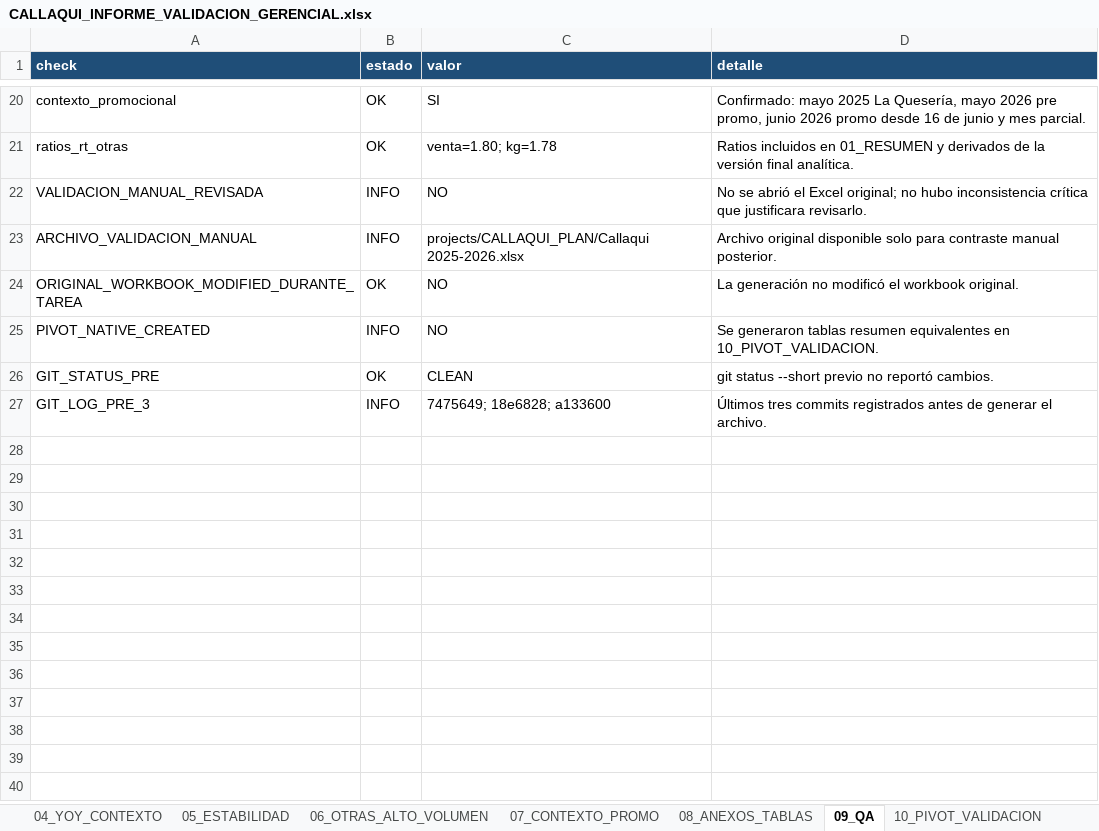
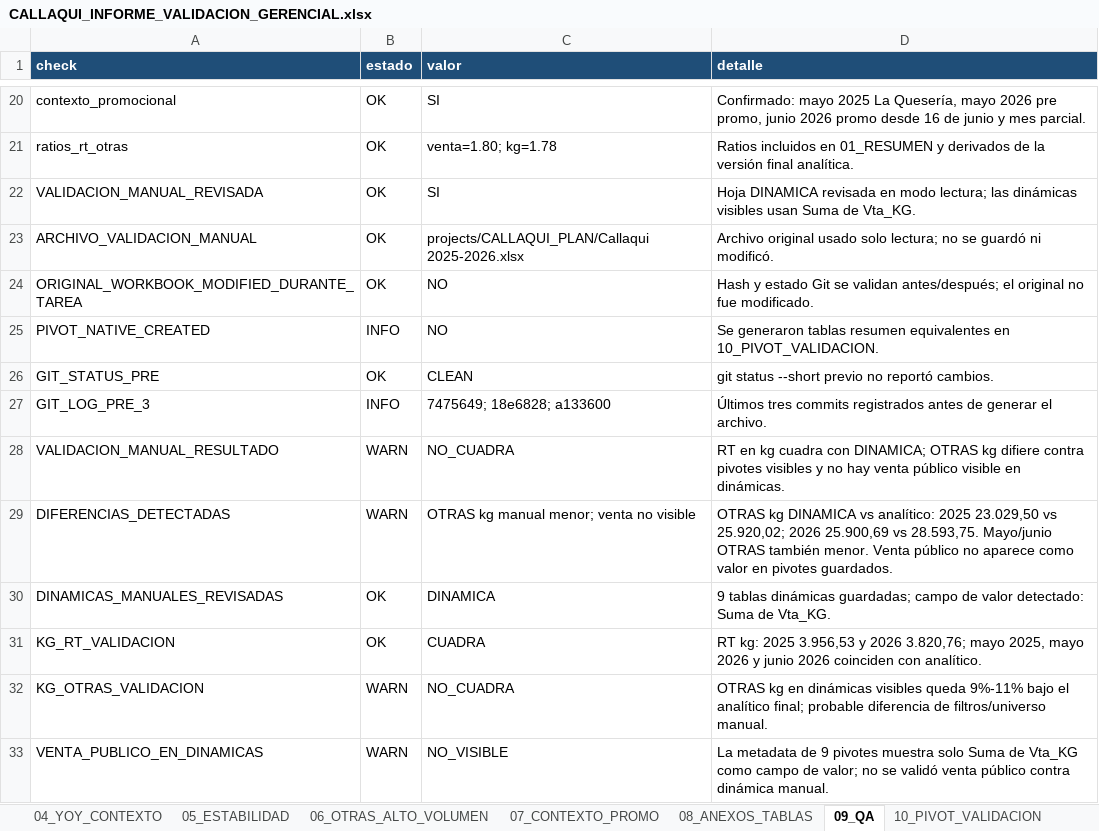
Before and after one commit to 381-bas/RT, an Excel workbook: projects/CALLAQUI_PLAN/_EXCEL_OUTPUT/CALLAQUI_INFORME_VALIDACION_GERENCIAL.xlsx, sheet 09_QA, drawn as a sheet; only a part is shown, gaps mark what is left out; values as stored, in another font and other column widths than the file's, no borders; table styles not drawn; the diff names each change by its address in the sheet, - before the commit and + after, or states it on an @@ line.

Commit message:
docs: validate CALLAQUI Excel report against manual pivots

```diff
--- a/projects/CALLAQUI_PLAN/_EXCEL_OUTPUT/CALLAQUI_INFORME_VALIDACION_GERENCIAL.xlsx (sheet 09_QA)
+++ b/projects/CALLAQUI_PLAN/_EXCEL_OUTPUT/CALLAQUI_INFORME_VALIDACION_GERENCIAL.xlsx (sheet 09_QA)
-B22:B23 (estado): INFO
+B22:B23 (estado): OK
-C22 (valor): NO
+C22 (valor): SI
-D22 (detalle): No se abrió el Excel original; no hubo inconsistencia crítica que justificara revisarlo.
+D22 (detalle): Hoja DINAMICA revisada en modo lectura; las dinámicas visibles usan Suma de Vta_KG.
-D23 (detalle): Archivo original disponible solo para contraste manual posterior.
+D23 (detalle): Archivo original usado solo lectura; no se guardó ni modificó.
-D24 (detalle): La generación no modificó el workbook original.
+D24 (detalle): Hash y estado Git se validan antes/después; el original no fue modificado.
+row 28: VALIDACION_MANUAL_RESULTADO | WARN | NO_CUADRA | RT en kg cuadra con DINAMICA; OTRAS kg difiere contra pivotes visibles y no hay venta público visible en dinámicas.
+row 29: DIFERENCIAS_DETECTADAS | WARN | OTRAS kg manual menor; venta no visible | OTRAS kg DINAMICA vs analítico: 2025 23.029,50 vs 25.920,02; 2026 25.900,69 vs 28.593,75. Mayo/junio OTRAS también menor. Venta público no aparece como valor en pivotes guardados.
+row 30: DINAMICAS_MANUALES_REVISADAS | OK | DINAMICA | 9 tablas dinámicas guardadas; campo de valor detectado: Suma de Vta_KG.
+row 31: KG_RT_VALIDACION | OK | CUADRA | RT kg: 2025 3.956,53 y 2026 3.820,76; mayo 2025, mayo 2026 y junio 2026 coinciden con analítico.
+row 32: KG_OTRAS_VALIDACION | WARN | NO_CUADRA | OTRAS kg en dinámicas visibles queda 9%-11% bajo el analítico final; probable diferencia de filtros/universo manual.
+row 33: VENTA_PUBLICO_EN_DINAMICAS | WARN | NO_VISIBLE | La metadata de 9 pivotes muestra solo Suma de Vta_KG como campo de valor; no se validó venta público contra dinámica manual.
```
